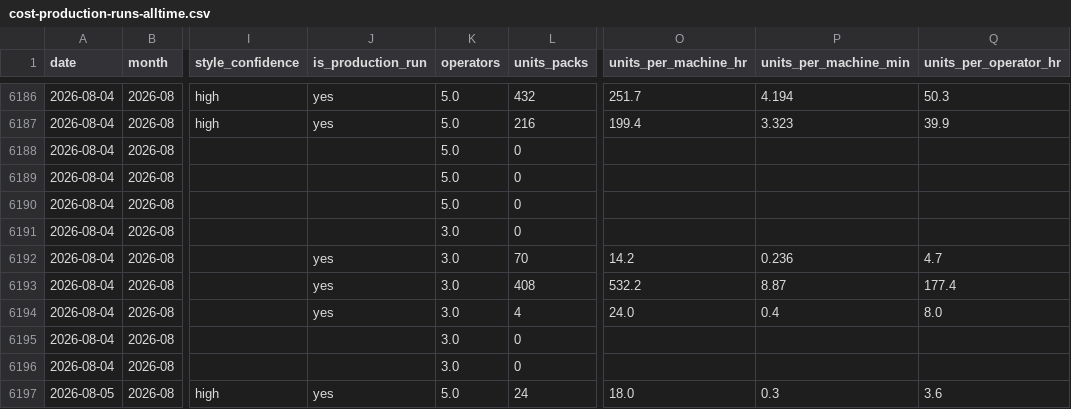
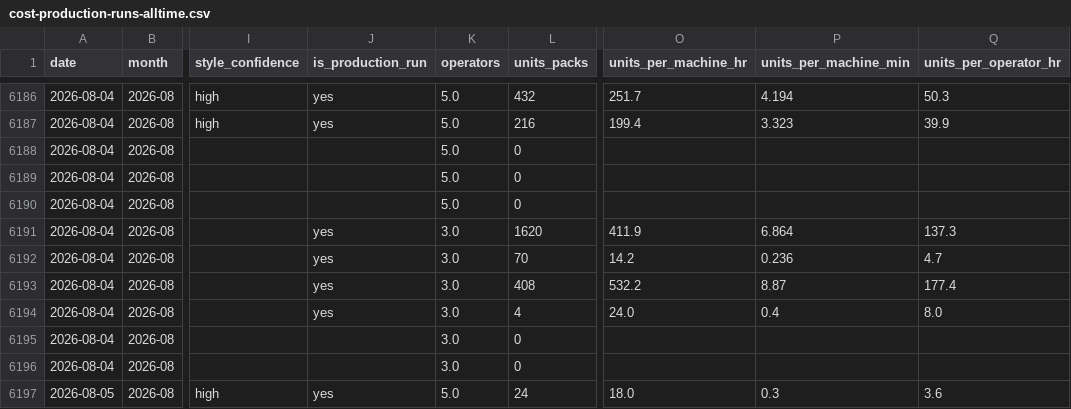
Before and after one commit to jstnadler/teeccino-reports, a CSV file: cost-production-runs-alltime.csv, drawn as a sheet; only a part is shown, gaps mark what is left out; the diff names each change by its address in the sheet, - before the commit and + after, or states it on an @@ line.

```diff
--- a/cost-production-runs-alltime.csv
+++ b/cost-production-runs-alltime.csv
-J6191 (is_production_run): (empty)
+J6191 (is_production_run): yes
-L6191 (units_packs): 0
+L6191 (units_packs): 1620
-O6191 (units_per_machine_hr): (empty)
+O6191 (units_per_machine_hr): 411.9
-P6191 (units_per_machine_min): (empty)
+P6191 (units_per_machine_min): 6.864
-Q6191 (units_per_operator_hr): (empty)
+Q6191 (units_per_operator_hr): 137.3
```
Also changed, not shown: cost-throughput-by-category-month-alltime.csv, cost-throughput-by-machine-month-alltime.csv.
